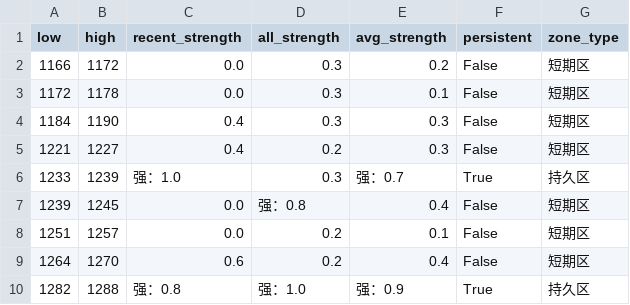
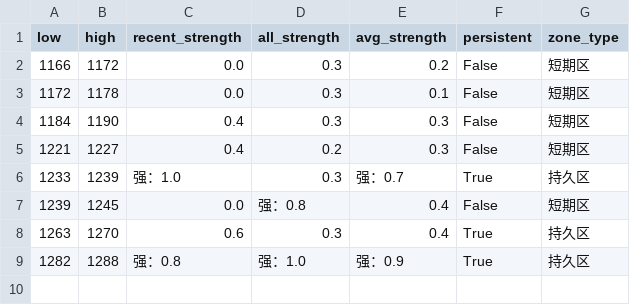
Before and after one commit to CMUJIN/trading, a CSV file: docs/JM2601/JM2601_chipzones_hybrid.csv, drawn as a sheet.

```diff
--- a/docs/JM2601/JM2601_chipzones_hybrid.csv
+++ b/docs/JM2601/JM2601_chipzones_hybrid.csv
@@ -7,4 +7,3 @@
 1239,1245,0.0,强：0.8,0.4,False,短期区
-1251,1257,0.0,0.2,0.1,False,短期区
-1264,1270,0.6,0.2,0.4,False,短期区
+1263,1270,0.6,0.3,0.4,True,持久区
 1282,1288,强：0.8,强：1.0,强：0.9,True,持久区
```
Also changed, not shown: 2 other files.
